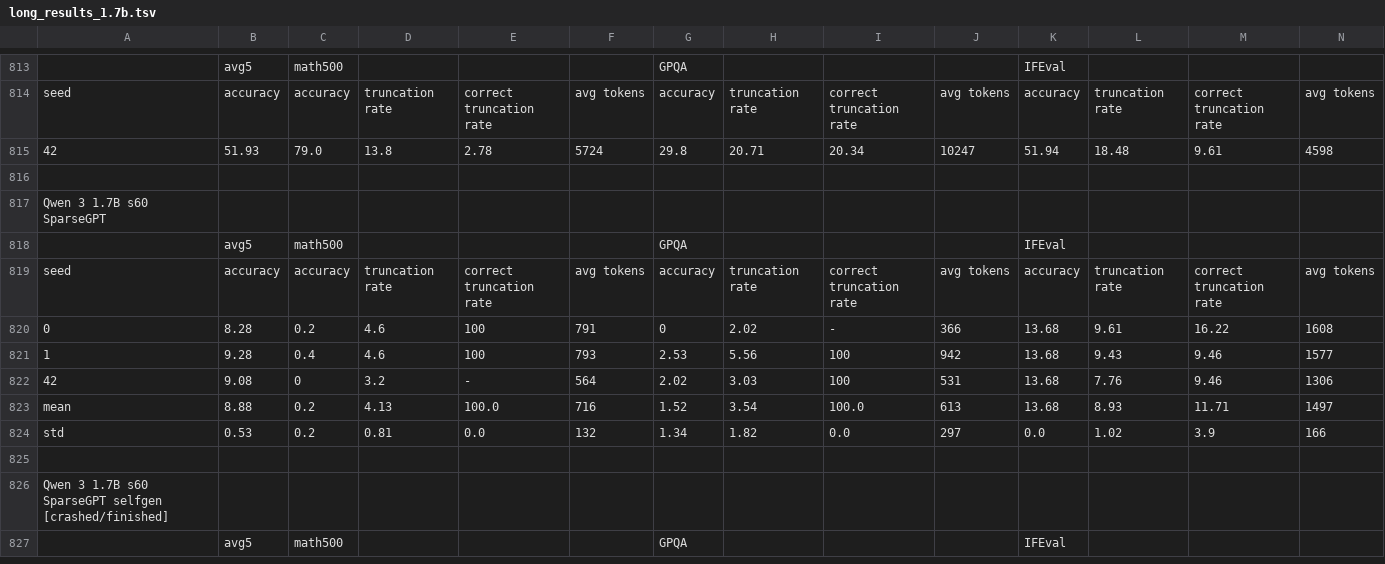
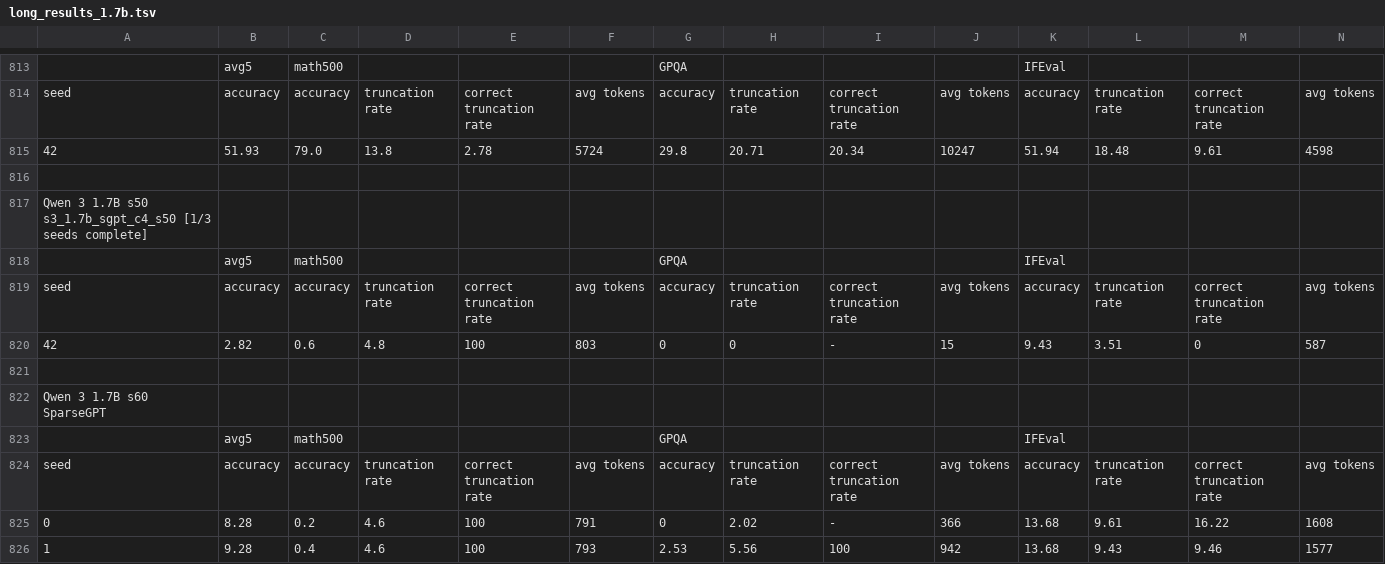
Before and after one commit to cosmos1030/onpolicyelsa_code, a TSV file: long_tsv_results/1.7b/long_results_1.7b.tsv, drawn as a sheet; only a part is shown, gaps mark what is left out; the shorter side is filled out with more unchanged rows; rows hold the shown columns only; the diff names each change by its address in the sheet, - before the commit and + after, or states it on an @@ line.

```diff
--- a/long_tsv_results/1.7b/long_results_1.7b.tsv
+++ b/long_tsv_results/1.7b/long_results_1.7b.tsv
+row 817: Qwen 3 1.7B s50 s3_1.7b_sgpt_c4_s50 [1/3 seeds complete]
+row 818:  | avg5 | math500 |  |  |  | GPQA |  |  |  | IFEval
+row 819: seed | accuracy | accuracy | truncation rate | correct truncation rate | avg tokens | accuracy | truncation rate | correct truncation rate | avg tokens | accuracy | truncation rate | correct truncation rate | avg tokens
+row 820: 42 | 2.82 | 0.6 | 4.8 | 100 | 803 | 0 | 0 | - | 15 | 9.43 | 3.51 | 0 | 587
+row 821: (empty)
```
Also changed, not shown: long_tsv_results/1.7b/runs_1.7b.tsv, 8 other files.
